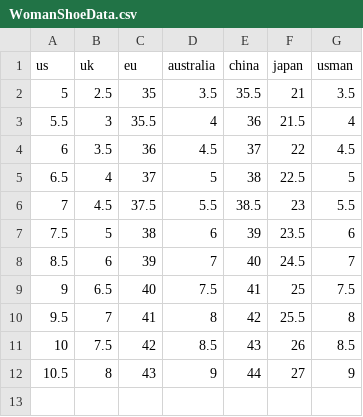
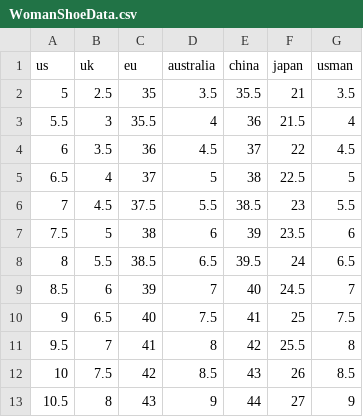
Before and after one commit to SholomoCode/Fast_Fit_Project, a CSV file: FastFitProject/Data/WomanShoeData.csv, drawn as a sheet.

```diff
--- a/FastFitProject/Data/WomanShoeData.csv
+++ b/FastFitProject/Data/WomanShoeData.csv
@@ -7,2 +7,3 @@
 7.5,5,38,6,39,23.5,6
+8,5.5,38.5,6.5,39.5,24,6.5
 8.5,6,39,7,40,24.5,7
```
Also changed, not shown: FastFitProject/Data/MaleShoeData.csv, 8 other files.
